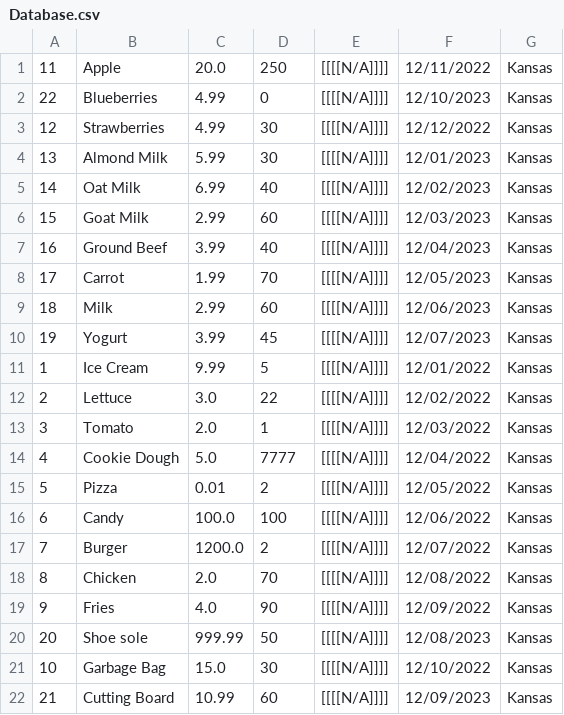
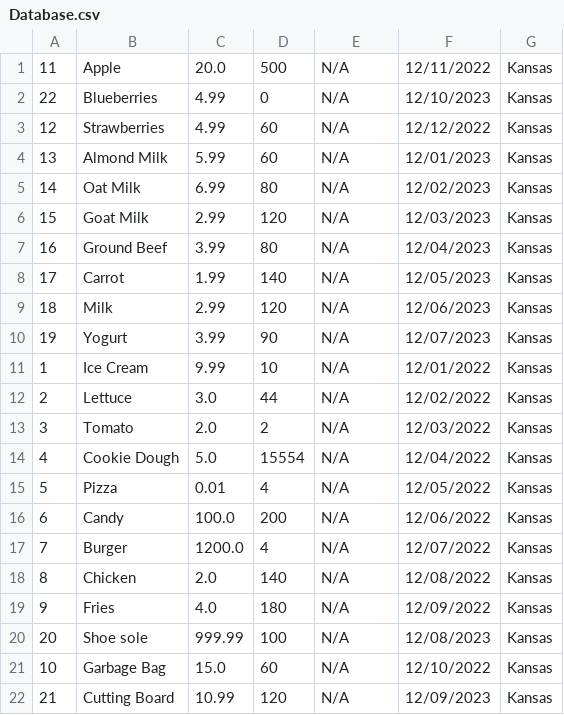
Before and after one commit to Robinrswanson/course-project-group-131, a CSV file: src/main/java/database/Database.csv, drawn as a sheet.

```diff
--- a/src/main/java/database/Database.csv
+++ b/src/main/java/database/Database.csv
@@ -1,22 +1,22 @@
-11,Apple,20.0,250,[[[[N/A]]]],12/11/2022,Kansas
-22,Blueberries,4.99,0,[[[[N/A]]]],12/10/2023,Kansas
-12,Strawberries,4.99,30,[[[[N/A]]]],12/12/2022,Kansas
-13,Almond Milk,5.99,30,[[[[N/A]]]],12/01/2023,Kansas
-14,Oat Milk,6.99,40,[[[[N/A]]]],12/02/2023,Kansas
-15,Goat Milk,2.99,60,[[[[N/A]]]],12/03/2023,Kansas
-16,Ground Beef,3.99,40,[[[[N/A]]]],12/04/2023,Kansas
-17,Carrot,1.99,70,[[[[N/A]]]],12/05/2023,Kansas
-18,Milk,2.99,60,[[[[N/A]]]],12/06/2023,Kansas
-19,Yogurt,3.99,45,[[[[N/A]]]],12/07/2023,Kansas
-1,Ice Cream,9.99,5,[[[[N/A]]]],12/01/2022,Kansas
-2,Lettuce,3.0,22,[[[[N/A]]]],12/02/2022,Kansas
-3,Tomato,2.0,1,[[[[N/A]]]],12/03/2022,Kansas
-4,Cookie Dough,5.0,7777,[[[[N/A]]]],12/04/2022,Kansas
-5,Pizza,0.01,2,[[[[N/A]]]],12/05/2022,Kansas
-6,Candy,100.0,100,[[[[N/A]]]],12/06/2022,Kansas
-7,Burger,1200.0,2,[[[[N/A]]]],12/07/2022,Kansas
-8,Chicken,2.0,70,[[[[N/A]]]],12/08/2022,Kansas
-9,Fries,4.0,90,[[[[N/A]]]],12/09/2022,Kansas
-20,Shoe sole,999.99,50,[[[[N/A]]]],12/08/2023,Kansas
-10,Garbage Bag,15.0,30,[[[[N/A]]]],12/10/2022,Kansas
-21,Cutting Board,10.99,60,[[[[N/A]]]],12/09/2023,Kansas
+11,Apple,20.0,500,N/A,12/11/2022,Kansas
+22,Blueberries,4.99,0,N/A,12/10/2023,Kansas
+12,Strawberries,4.99,60,N/A,12/12/2022,Kansas
+13,Almond Milk,5.99,60,N/A,12/01/2023,Kansas
+14,Oat Milk,6.99,80,N/A,12/02/2023,Kansas
+15,Goat Milk,2.99,120,N/A,12/03/2023,Kansas
+16,Ground Beef,3.99,80,N/A,12/04/2023,Kansas
+17,Carrot,1.99,140,N/A,12/05/2023,Kansas
+18,Milk,2.99,120,N/A,12/06/2023,Kansas
+19,Yogurt,3.99,90,N/A,12/07/2023,Kansas
+1,Ice Cream,9.99,10,N/A,12/01/2022,Kansas
+2,Lettuce,3.0,44,N/A,12/02/2022,Kansas
+3,Tomato,2.0,2,N/A,12/03/2022,Kansas
+4,Cookie Dough,5.0,15554,N/A,12/04/2022,Kansas
+5,Pizza,0.01,4,N/A,12/05/2022,Kansas
+6,Candy,100.0,200,N/A,12/06/2022,Kansas
+7,Burger,1200.0,4,N/A,12/07/2022,Kansas
+8,Chicken,2.0,140,N/A,12/08/2022,Kansas
+9,Fries,4.0,180,N/A,12/09/2022,Kansas
+20,Shoe sole,999.99,100,N/A,12/08/2023,Kansas
+10,Garbage Bag,15.0,60,N/A,12/10/2022,Kansas
+21,Cutting Board,10.99,120,N/A,12/09/2023,Kansas
```
Also changed, not shown: 56 other files.
